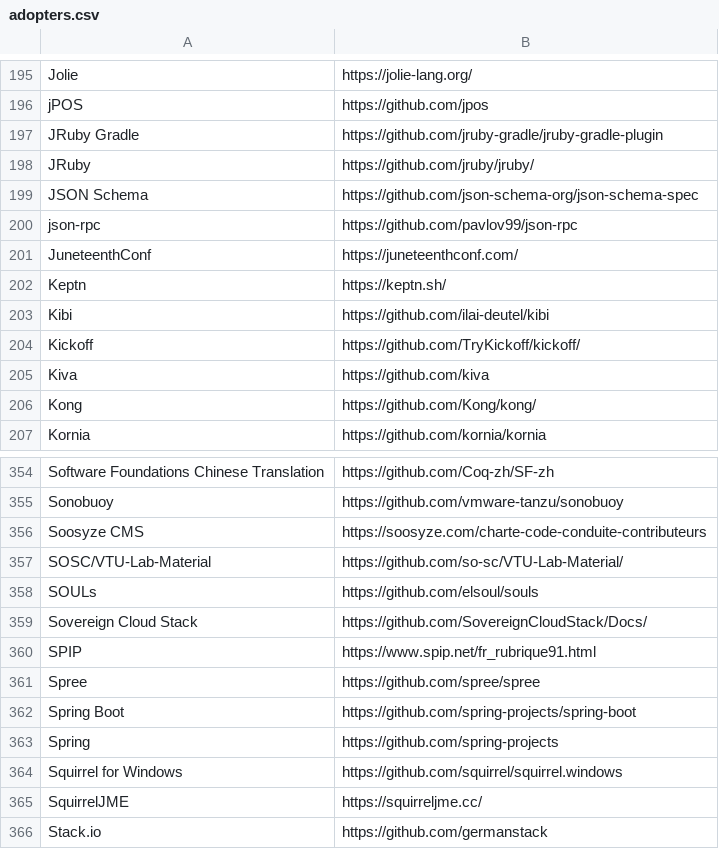
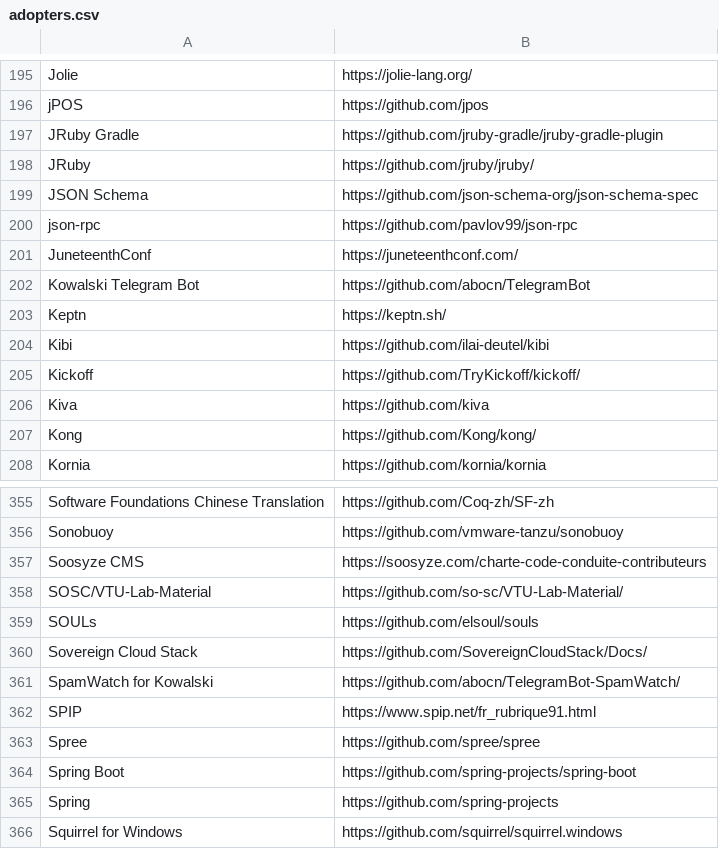
Before and after one commit to sloppyjuicy/contributor_covenant, a CSV file: static/adopters.csv, drawn as a sheet; only a part is shown, gaps mark what is left out; the shorter side is filled out with more unchanged rows; the diff names each change by its address in the sheet, - before the commit and + after, or states it on an @@ line.

Commit message:
Update adopters.csv

```diff
--- a/static/adopters.csv
+++ b/static/adopters.csv
+row 202: Kowalski Telegram Bot | https://github.com/abocn/TelegramBot
+row 361: SpamWatch for Kowalski | https://github.com/abocn/TelegramBot-SpamWatch/
```
